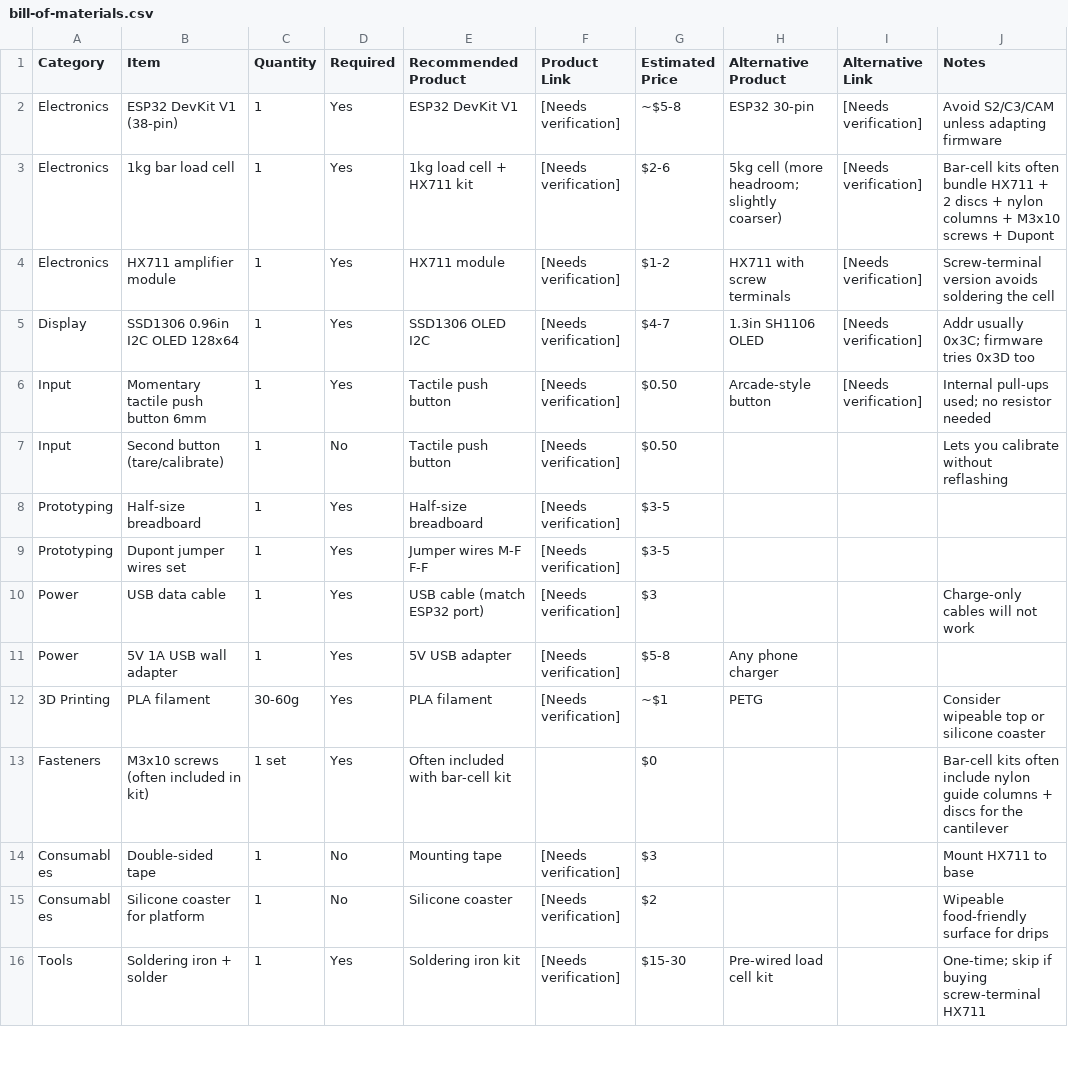
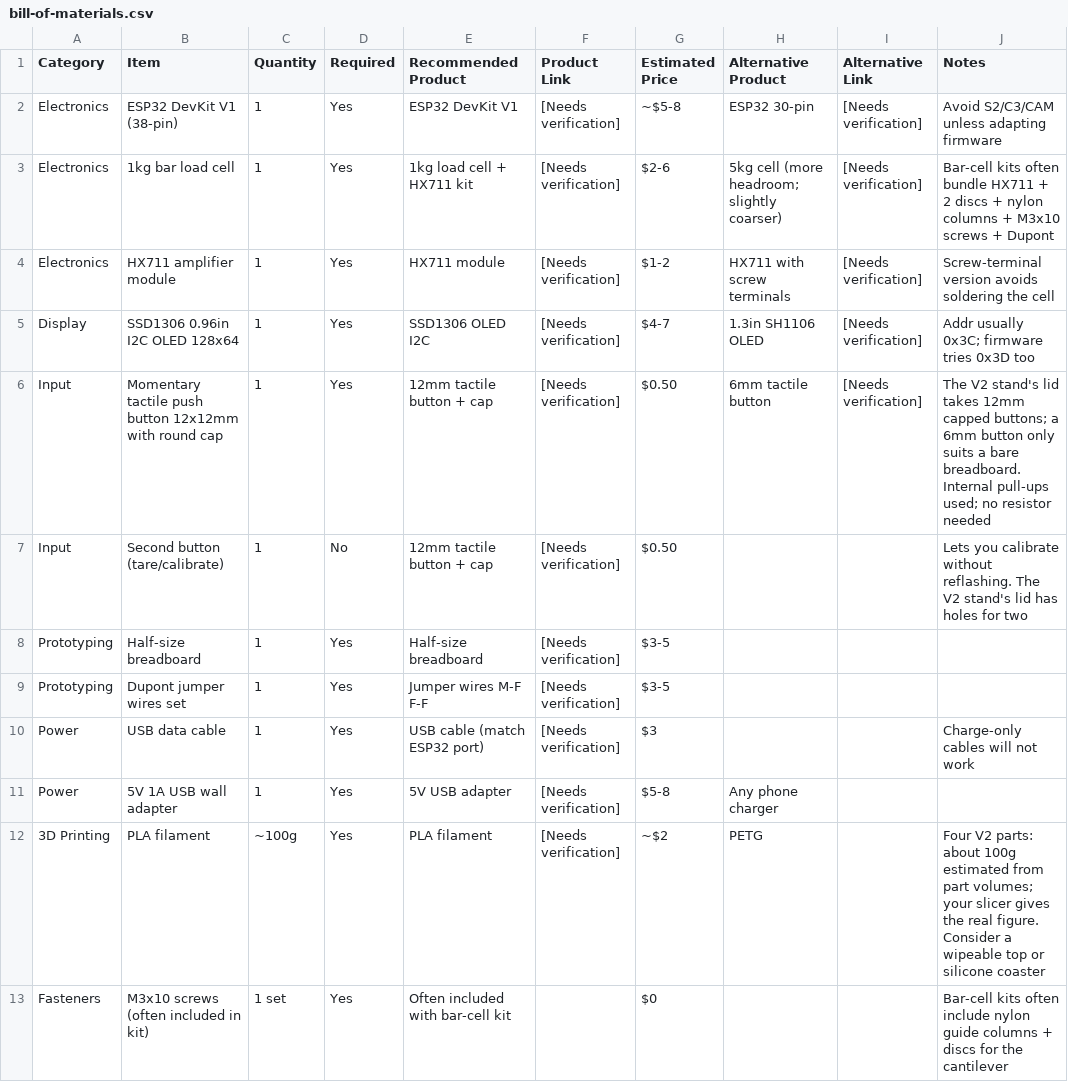
Before and after one commit to pravton/bottle-feed-logger, a CSV file: bom/bill-of-materials.csv, drawn as a sheet; only a part is shown; the shorter side is filled out with more unchanged rows; the diff covers the shown part only.

Commit message:
Point the docs and BOM at the V2 stand
design/cad/README.md now leads with the V2 stand and keeps the remix and the
OpenSCAD starter as alternatives. The old one said the stand was not yet
printed and had two parts.

hardware/assembly.md gains an Assembling the V2 stand section: the load cell
screwed in from underneath, the collar pressed into the lid, the lid screwed on
from underneath, then the spacer and pan, and a final check that nothing
touches both the fixed and the moving side.

The BOM gains the V2 screws and spacer, derived from the model: M3x14 and
M4x10 button heads, M5x25 socket heads, a 20 x 1.5 washer, and glue for the
collar. Buttons are listed as the 12 mm capped type the lid is made for, since
a 6 mm button only suits a bare breadboard. Filament goes from 30-60 g to about
100 g for four parts. Also fixes a double-encoded en dash in the ESP32 price.

The build guide, quick start and README now point at the V2 stand and its
release files.

```diff
--- a/bom/bill-of-materials.csv
+++ b/bom/bill-of-materials.csv
@@ -5,4 +5,4 @@ Electronics,HX711 amplifier module,1,Yes,HX711 module,[Needs verification],$1-2,
 Display,SSD1306 0.96in I2C OLED 128x64,1,Yes,SSD1306 OLED I2C,[Needs verification],$4-7,1.3in SH1106 OLED,[Needs verification],Addr usually 0x3C; firmware tries 0x3D too
-Input,Momentary tactile push button 6mm,1,Yes,Tactile push button,[Needs verification],$0.50,Arcade-style button,[Needs verification],Internal pull-ups used; no resistor needed
-Input,Second button (tare/calibrate),1,No,Tactile push button,[Needs verification],$0.50,,,Lets you calibrate without reflashing
+Input,Momentary tactile push button 12x12mm with round cap,1,Yes,12mm tactile button + cap,[Needs verification],$0.50,6mm tactile button,[Needs verification],The V2 stand's lid takes 12mm capped buttons; a 6mm button only suits a bare breadboard. Internal pull-ups used; no resistor needed
+Input,Second button (tare/calibrate),1,No,12mm tactile button + cap,[Needs verification],$0.50,,,Lets you calibrate without reflashing. The V2 stand's lid has holes for two
 Prototyping,Half-size breadboard,1,Yes,Half-size breadboard,[Needs verification],$3-5,,,
@@ -11,3 +11,3 @@ Power,USB data cable,1,Yes,USB cable (match ESP32 port),[Needs verification],$3,
 Power,5V 1A USB wall adapter,1,Yes,5V USB adapter,[Needs verification],$5-8,Any phone charger,,
-3D Printing,PLA filament,30-60g,Yes,PLA filament,[Needs verification],~$1,PETG,,Consider wipeable top or silicone coaster
+3D Printing,PLA filament,~100g,Yes,PLA filament,[Needs verification],~$2,PETG,,Four V2 parts: about 100g estimated from part volumes; your slicer gives the real figure. Consider a wipeable top or silicone coaster
 Fasteners,M3x10 screws (often included in kit),1 set,Yes,Often included with bar-cell kit,,$0,,,Bar-cell kits often include nylon guide columns + discs for the cantilever
```
Also changed, not shown: 5 added rows elsewhere in this file, 6 other files.
